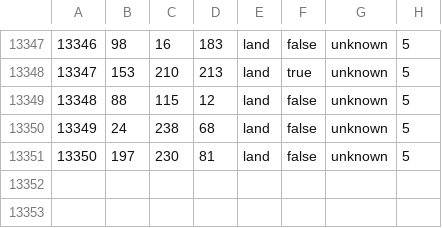
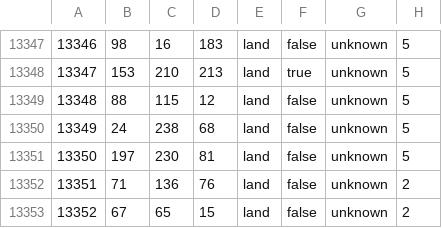
Before and after one commit to Ormr1/Hearts-of-Diesel-1920, a CSV file: map/definition.csv, drawn as a sheet; only a part is shown, gaps mark what is left out.

```diff
--- a/map/definition.csv
+++ b/map/definition.csv
@@ -13351 +13351,3 @@
 13350;197;230;81;land;false;unknown;5
+13351;71;136;76;land;false;unknown;2
+13352;67;65;15;land;false;unknown;2
```
Also changed, not shown: 29 other files.
